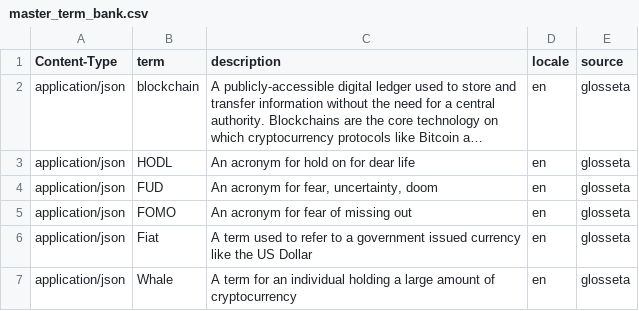
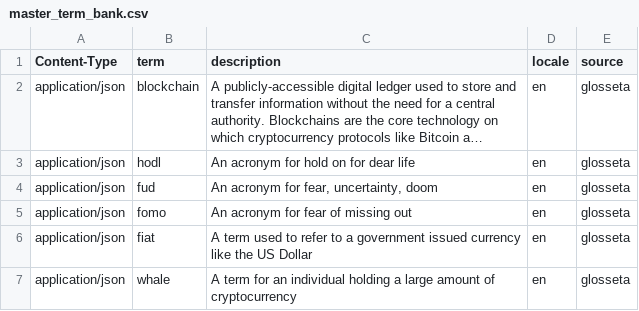
Before and after one commit to Glosseta/glosseta, a CSV file: resources/master_term_bank.csv, drawn as a sheet; long unchanged cells end in …; the diff names each change by its address in the sheet, - before the commit and + after, or states it on an @@ line.

Commit message:
updates master term list

```diff
--- a/resources/master_term_bank.csv
+++ b/resources/master_term_bank.csv
-B3 (term): HODL
+B3 (term): hodl
-B4 (term): FUD
+B4 (term): fud
-B5 (term): FOMO
+B5 (term): fomo
-B6 (term): Fiat
+B6 (term): fiat
-B7 (term): Whale
+B7 (term): whale
```
